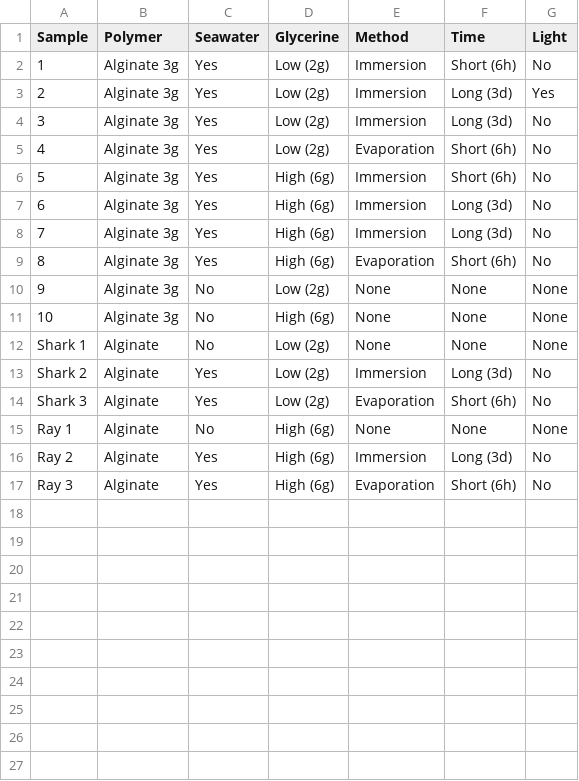
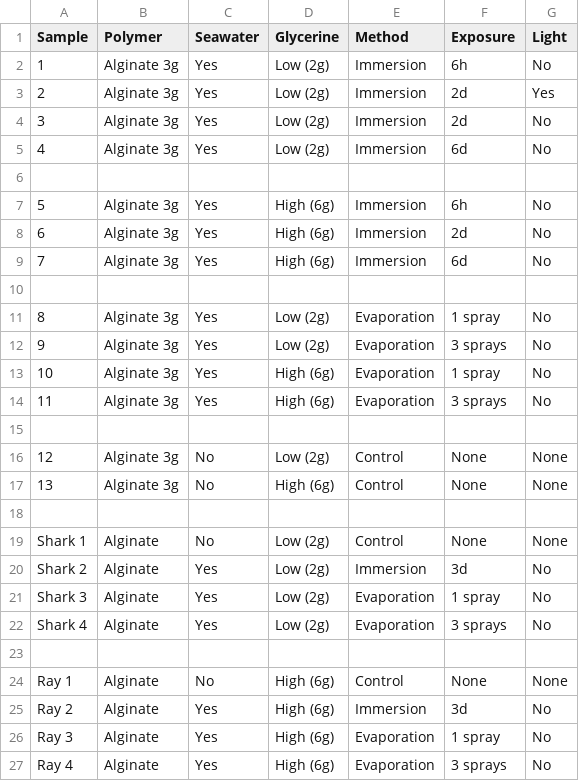
Before and after one commit to audetrikay/ocean-imprints-bioplastics-design-space, a CSV file: materials/design_space/sampling_matrix.csv, drawn as a sheet; addresses are those after the commit; the diff names each change by its address in the sheet, - before the commit and + after, or states it on an @@ line.

Commit message:
Update sampling_matrix.csv

```diff
--- a/materials/design_space/sampling_matrix.csv
+++ b/materials/design_space/sampling_matrix.csv
-F1: Time
+F1: Exposure
-F2 (Exposure): Short (6h)
+F2 (Exposure): 6h
-F3:F4 (Exposure): Long (3d)
+F3:F4 (Exposure): 2d
-E5 (Method): Evaporation
+E5 (Method): Immersion
-F5 (Exposure): Short (6h)
+F5 (Exposure): 6d
+row 6: (empty)
-F7 (Exposure): Short (6h)
+F7 (Exposure): 6h
-F8 (Exposure): Long (3d)
+F8 (Exposure): 2d
-F9 (Exposure): Long (3d)
+F9 (Exposure): 6d
+row 10: (empty)
+row 11: 8 | Alginate 3g | Yes | Low (2g) | Evaporation | 1 spray | No
+row 12: 9 | Alginate 3g | Yes | Low (2g) | Evaporation | 3 sprays | No
@@ column A (Sample) renumbered between rows 13 and 17 @@
-F13 (Exposure): Short (6h)
+F13 (Exposure): 1 spray
+row 14: 11 | Alginate 3g | Yes | High (6g) | Evaporation | 3 sprays | No
+row 15: (empty)
-E16:E17 (Method): None
+E16:E17 (Method): Control
+row 18: (empty)
-E19 (Method): None
+E19 (Method): Control
-F20 (Exposure): Long (3d)
+F20 (Exposure): 3d
-F21 (Exposure): Short (6h)
+F21 (Exposure): 1 spray
+row 22: Shark 4 | Alginate | Yes | Low (2g) | Evaporation | 3 sprays | No
+row 23: (empty)
-E24 (Method): None
+E24 (Method): Control
-F25 (Exposure): Long (3d)
+F25 (Exposure): 3d
-F26 (Exposure): Short (6h)
+F26 (Exposure): 1 spray
+row 27: Ray 4 | Alginate | Yes | High (6g) | Evaporation | 3 sprays | No
```
